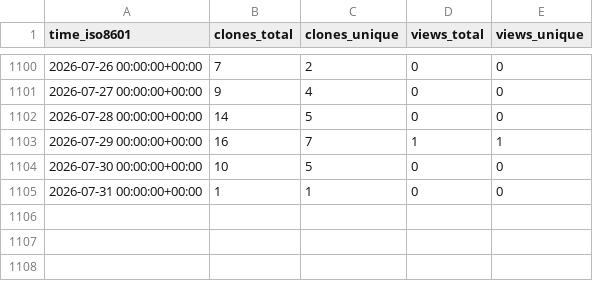
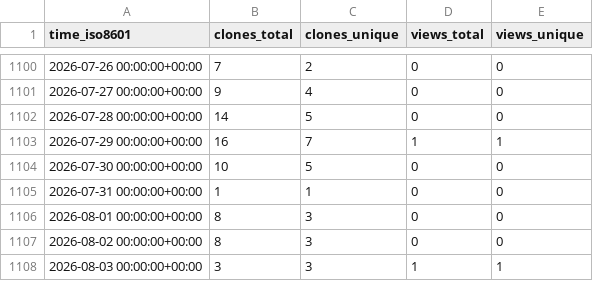
Before and after one commit to vandan-revanur/pychemovality, a CSV file: vandan-revanur/pychemovality/ghrs-data/views_clones_aggregate.csv, drawn as a sheet; only a part is shown, gaps mark what is left out.

```diff
--- a/vandan-revanur/pychemovality/ghrs-data/views_clones_aggregate.csv
+++ b/vandan-revanur/pychemovality/ghrs-data/views_clones_aggregate.csv
@@ -1105 +1105,4 @@ time_iso8601,clones_total,clones_unique,views_total,views_unique
 2026-07-31 00:00:00+00:00,1,1,0,0
+2026-08-01 00:00:00+00:00,8,3,0,0
+2026-08-02 00:00:00+00:00,8,3,0,0
+2026-08-03 00:00:00+00:00,3,3,1,1
```
Also changed, not shown: 1 other file.
